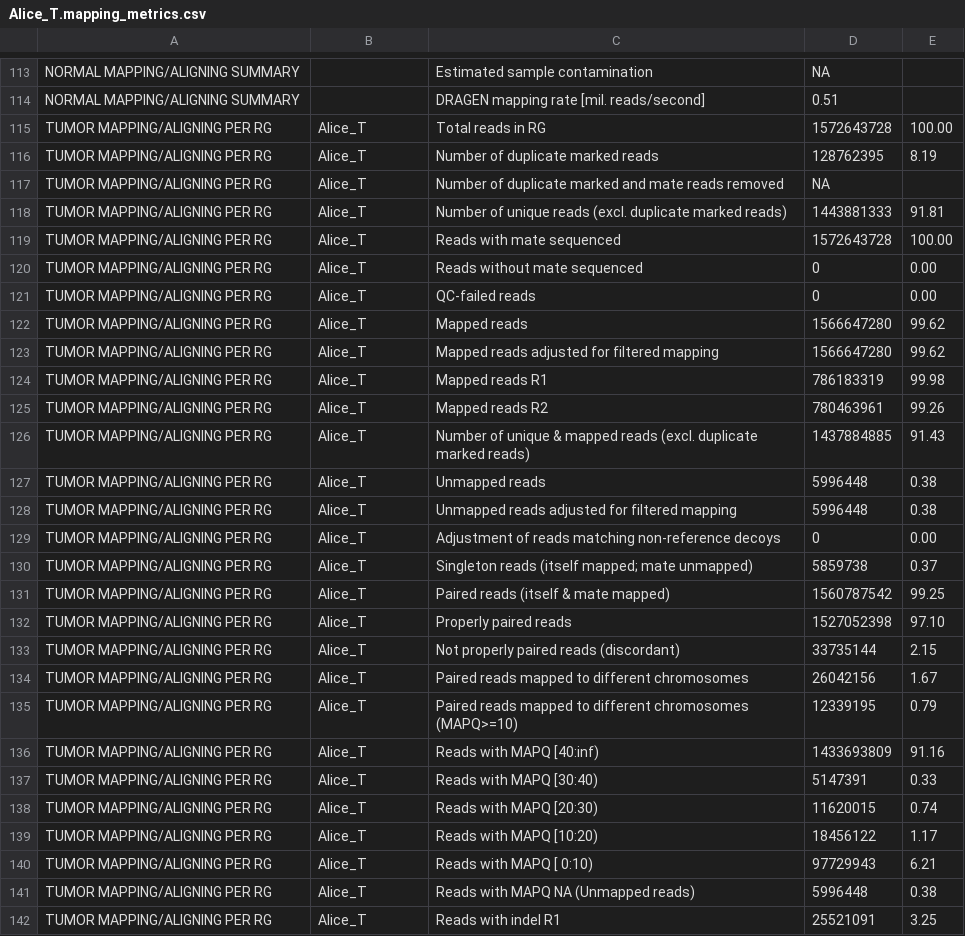
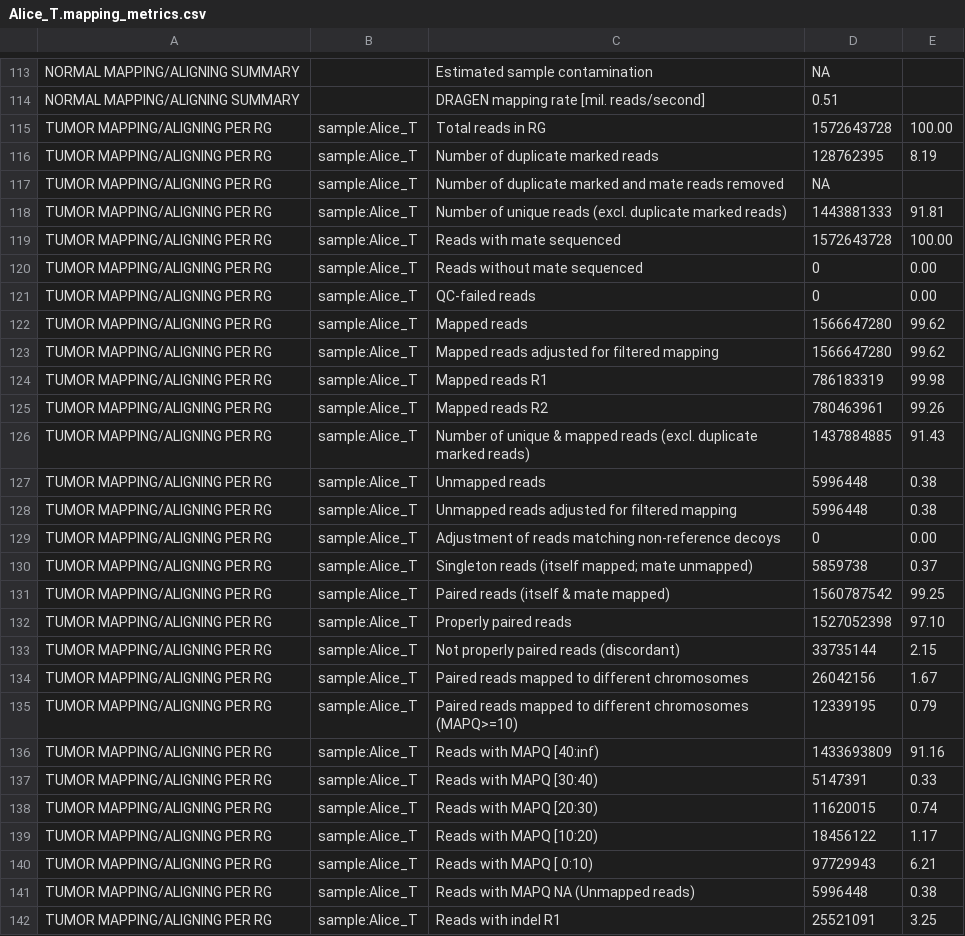
Before and after one commit to umccr/umccrise, a CSV file: umccrise/multiqc/gold_standard/dragen/umccrised.qconly_hg38/Alice/dragen_somatic/Alice_T.mapping_metrics.csv, drawn as a sheet; only a part is shown, gaps mark what is left out; the diff covers the shown part only.

Commit message:
Minor DRAGEN MultiQC updates (#87)
* Use FORMAT/SQ value as QUAL for DRAGEN somatic variants when generating BCFtools stats
* Update MultiQC reference data to align with above change
* Remove DRAGEN germline fragment length histogram file from MultiQC reference set
* Expand MultiQC template sample ordering and highlighting
* Explicitly provide sample name and read group to MultiQC DRAGEN mapping metrics processor
* Use NGS Utils 2.9.2 and umccr/MultiQC 1.13dev+umccrise.0.0.1 in conda environments
* Improve DRAGEN sample identifier checks
* Pin conda and mamba versions to avoid issues creating conda environments with newer versions

```diff
--- a/umccrise/multiqc/gold_standard/dragen/umccrised.qconly_hg38/Alice/dragen_somatic/Alice_T.mapping_metrics.csv
+++ b/umccrise/multiqc/gold_standard/dragen/umccrised.qconly_hg38/Alice/dragen_somatic/Alice_T.mapping_metrics.csv
@@ -114,29 +114,29 @@ NORMAL MAPPING/ALIGNING SUMMARY,,Estimated sample contamination,NA
 NORMAL MAPPING/ALIGNING SUMMARY,,DRAGEN mapping rate [mil. reads/second],0.51
-TUMOR MAPPING/ALIGNING PER RG,Alice_T,Total reads in RG,1572643728,100.00
-TUMOR MAPPING/ALIGNING PER RG,Alice_T,Number of duplicate marked reads,128762395,8.19
-TUMOR MAPPING/ALIGNING PER RG,Alice_T,Number of duplicate marked and mate reads removed,NA
-TUMOR MAPPING/ALIGNING PER RG,Alice_T,Number of unique reads (excl. duplicate marked reads),1443881333,91.81
-TUMOR MAPPING/ALIGNING PER RG,Alice_T,Reads with mate sequenced,1572643728,100.00
-TUMOR MAPPING/ALIGNING PER RG,Alice_T,Reads without mate sequenced,0,0.00
-TUMOR MAPPING/ALIGNING PER RG,Alice_T,QC-failed reads,0,0.00
-TUMOR MAPPING/ALIGNING PER RG,Alice_T,Mapped reads,1566647280,99.62
-TUMOR MAPPING/ALIGNING PER RG,Alice_T,Mapped reads adjusted for filtered mapping,1566647280,99.62
-TUMOR MAPPING/ALIGNING PER RG,Alice_T,Mapped reads R1,786183319,99.98
-TUMOR MAPPING/ALIGNING PER RG,Alice_T,Mapped reads R2,780463961,99.26
-TUMOR MAPPING/ALIGNING PER RG,Alice_T,Number of unique & mapped reads (excl. duplicate marked reads),1437884885,91.43
-TUMOR MAPPING/ALIGNING PER RG,Alice_T,Unmapped reads,5996448,0.38
-TUMOR MAPPING/ALIGNING PER RG,Alice_T,Unmapped reads adjusted for filtered mapping,5996448,0.38
-TUMOR MAPPING/ALIGNING PER RG,Alice_T,Adjustment of reads matching non-reference decoys,0,0.00
-TUMOR MAPPING/ALIGNING PER RG,Alice_T,Singleton reads (itself mapped; mate unmapped),5859738,0.37
-TUMOR MAPPING/ALIGNING PER RG,Alice_T,Paired reads (itself & mate mapped),1560787542,99.25
-TUMOR MAPPING/ALIGNING PER RG,Alice_T,Properly paired reads,1527052398,97.10
-TUMOR MAPPING/ALIGNING PER RG,Alice_T,Not properly paired reads (discordant),33735144,2.15
-TUMOR MAPPING/ALIGNING PER RG,Alice_T,Paired reads mapped to different chromosomes,26042156,1.67
-TUMOR MAPPING/ALIGNING PER RG,Alice_T,Paired reads mapped to different chromosomes (MAPQ>=10),12339195,0.79
-TUMOR MAPPING/ALIGNING PER RG,Alice_T,Reads with MAPQ [40:inf),1433693809,91.16
-TUMOR MAPPING/ALIGNING PER RG,Alice_T,Reads with MAPQ [30:40),5147391,0.33
-TUMOR MAPPING/ALIGNING PER RG,Alice_T,Reads with MAPQ [20:30),11620015,0.74
-TUMOR MAPPING/ALIGNING PER RG,Alice_T,Reads with MAPQ [10:20),18456122,1.17
-TUMOR MAPPING/ALIGNING PER RG,Alice_T,Reads with MAPQ [ 0:10),97729943,6.21
-TUMOR MAPPING/ALIGNING PER RG,Alice_T,Reads with MAPQ NA (Unmapped reads),5996448,0.38
-TUMOR MAPPING/ALIGNING PER RG,Alice_T,Reads with indel R1,25521091,3.25
+TUMOR MAPPING/ALIGNING PER RG,sample:Alice_T,Total reads in RG,1572643728,100.00
+TUMOR MAPPING/ALIGNING PER RG,sample:Alice_T,Number of duplicate marked reads,128762395,8.19
+TUMOR MAPPING/ALIGNING PER RG,sample:Alice_T,Number of duplicate marked and mate reads removed,NA
+TUMOR MAPPING/ALIGNING PER RG,sample:Alice_T,Number of unique reads (excl. duplicate marked reads),1443881333,91.81
+TUMOR MAPPING/ALIGNING PER RG,sample:Alice_T,Reads with mate sequenced,1572643728,100.00
+TUMOR MAPPING/ALIGNING PER RG,sample:Alice_T,Reads without mate sequenced,0,0.00
+TUMOR MAPPING/ALIGNING PER RG,sample:Alice_T,QC-failed reads,0,0.00
+TUMOR MAPPING/ALIGNING PER RG,sample:Alice_T,Mapped reads,1566647280,99.62
+TUMOR MAPPING/ALIGNING PER RG,sample:Alice_T,Mapped reads adjusted for filtered mapping,1566647280,99.62
+TUMOR MAPPING/ALIGNING PER RG,sample:Alice_T,Mapped reads R1,786183319,99.98
+TUMOR MAPPING/ALIGNING PER RG,sample:Alice_T,Mapped reads R2,780463961,99.26
+TUMOR MAPPING/ALIGNING PER RG,sample:Alice_T,Number of unique & mapped reads (excl. duplicate marked reads),1437884885,91.43
+TUMOR MAPPING/ALIGNING PER RG,sample:Alice_T,Unmapped reads,5996448,0.38
+TUMOR MAPPING/ALIGNING PER RG,sample:Alice_T,Unmapped reads adjusted for filtered mapping,5996448,0.38
+TUMOR MAPPING/ALIGNING PER RG,sample:Alice_T,Adjustment of reads matching non-reference decoys,0,0.00
+TUMOR MAPPING/ALIGNING PER RG,sample:Alice_T,Singleton reads (itself mapped; mate unmapped),5859738,0.37
+TUMOR MAPPING/ALIGNING PER RG,sample:Alice_T,Paired reads (itself & mate mapped),1560787542,99.25
+TUMOR MAPPING/ALIGNING PER RG,sample:Alice_T,Properly paired reads,1527052398,97.10
+TUMOR MAPPING/ALIGNING PER RG,sample:Alice_T,Not properly paired reads (discordant),33735144,2.15
+TUMOR MAPPING/ALIGNING PER RG,sample:Alice_T,Paired reads mapped to different chromosomes,26042156,1.67
+TUMOR MAPPING/ALIGNING PER RG,sample:Alice_T,Paired reads mapped to different chromosomes (MAPQ>=10),12339195,0.79
+TUMOR MAPPING/ALIGNING PER RG,sample:Alice_T,Reads with MAPQ [40:inf),1433693809,91.16
+TUMOR MAPPING/ALIGNING PER RG,sample:Alice_T,Reads with MAPQ [30:40),5147391,0.33
+TUMOR MAPPING/ALIGNING PER RG,sample:Alice_T,Reads with MAPQ [20:30),11620015,0.74
+TUMOR MAPPING/ALIGNING PER RG,sample:Alice_T,Reads with MAPQ [10:20),18456122,1.17
+TUMOR MAPPING/ALIGNING PER RG,sample:Alice_T,Reads with MAPQ [ 0:10),97729943,6.21
+TUMOR MAPPING/ALIGNING PER RG,sample:Alice_T,Reads with MAPQ NA (Unmapped reads),5996448,0.38
+TUMOR MAPPING/ALIGNING PER RG,sample:Alice_T,Reads with indel R1,25521091,3.25
```
Also changed, not shown: 76 edited cells elsewhere in this file, umccrise/multiqc/gold_standard/dragen/umccrised.qconly_hg38/Bob/dragen_somatic/Bob_T.mapping_metrics.csv, umccrise/multiqc/gold_standard/dragen/umccrised.qconly_hg38/Chen/dragen_somatic/Chen_T.mapping_metrics.csv, 22 other files.
